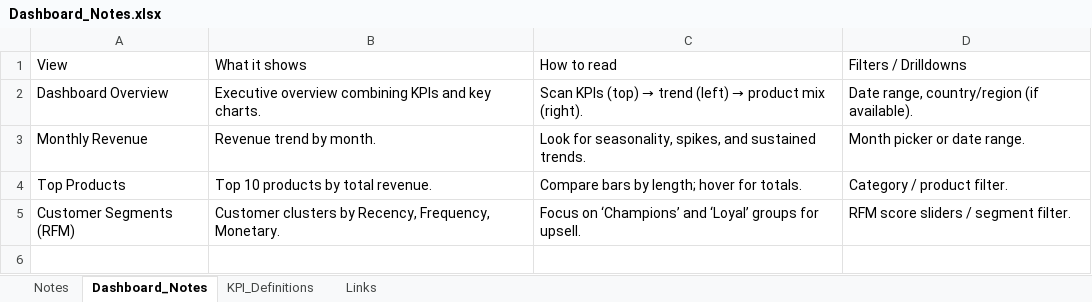
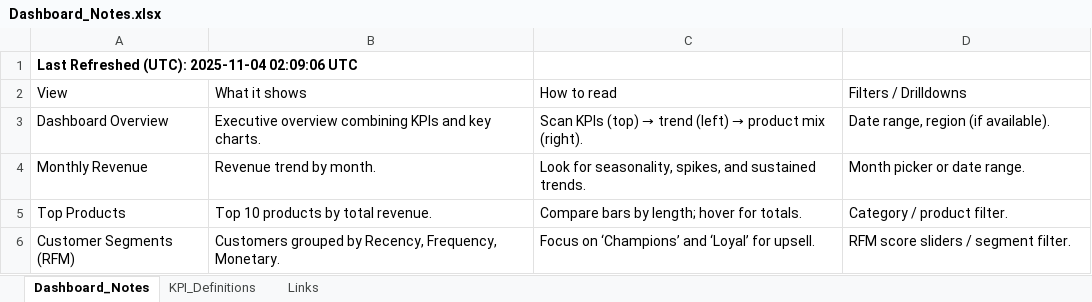
Before and after one commit to HuzeifKhan/Ecommerce-Finance-Analytics-Portfolio, an Excel workbook: 04_Excel/Dashboard_Notes.xlsx, sheet Dashboard_Notes, drawn as a sheet; values as stored, in another font and other column widths than the file's, no borders; addresses are those after the commit; the diff names each change by its address in the sheet, - before the commit and + after, or states it on an @@ line.

Commit message:
chore(python): enhance Excel and PDF automation with styled timestamp
- Added cyan-styled "Last Refreshed (UTC)" timestamp across all Excel outputs (A1)
- Cleaned and unified Excel generation logic (Overview, Dashboard Notes, KPI Snapshot)
- Improved PDF footer with UTC timestamp and consistent layout
- Refined overall automation for data and visualization export workflow

```diff
--- a/04_Excel/Dashboard_Notes.xlsx (sheet Dashboard_Notes)
+++ b/04_Excel/Dashboard_Notes.xlsx (sheet Dashboard_Notes)
-sheet tab: Notes
+row 1: Last Refreshed (UTC): 2025-11-04 02:09:06 UTC
-D3 (Filters / Drilldowns): Date range, country/region (if available).
+D3 (Filters / Drilldowns): Date range, region (if available).
-B6 (What it shows): Customer clusters by Recency,…
+B6 (What it shows): Customers grouped by Recency,…
-C6 (How to read): …and ‘Loyal’ groups for upsell.
+C6 (How to read): …and ‘Loyal’ for upsell.
```
Also changed, not shown: sheet KPI_Definitions, sheet Links, 04_Excel/01_Data_Overview.xlsx, 04_Excel/KPI_Snapshot.xlsx, 2 other files.
